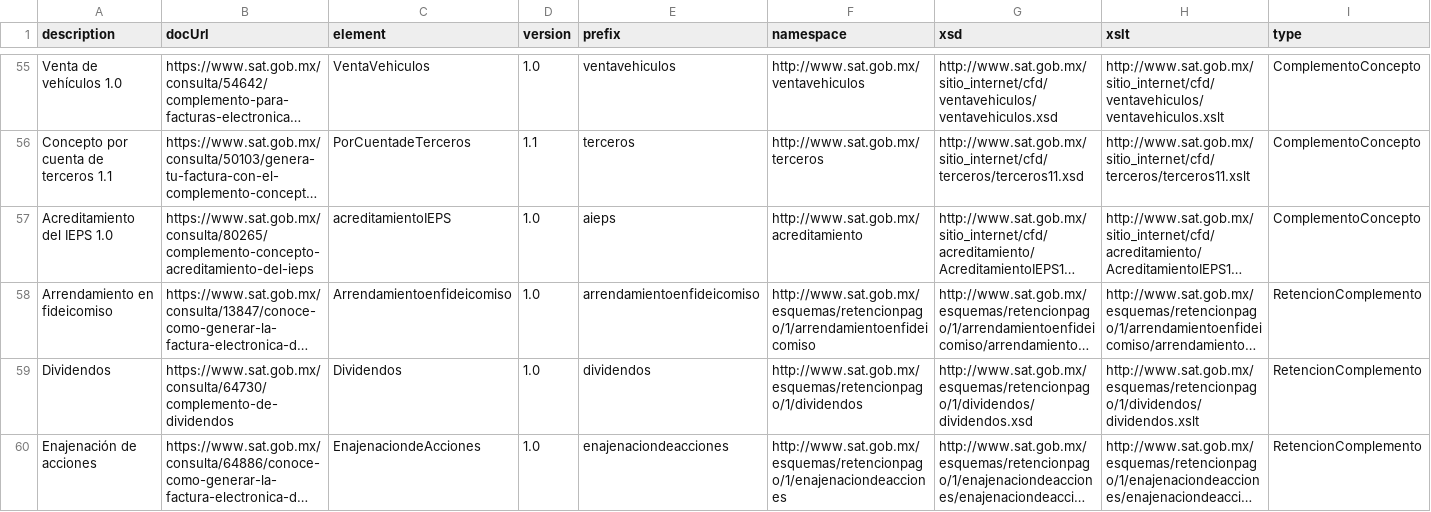
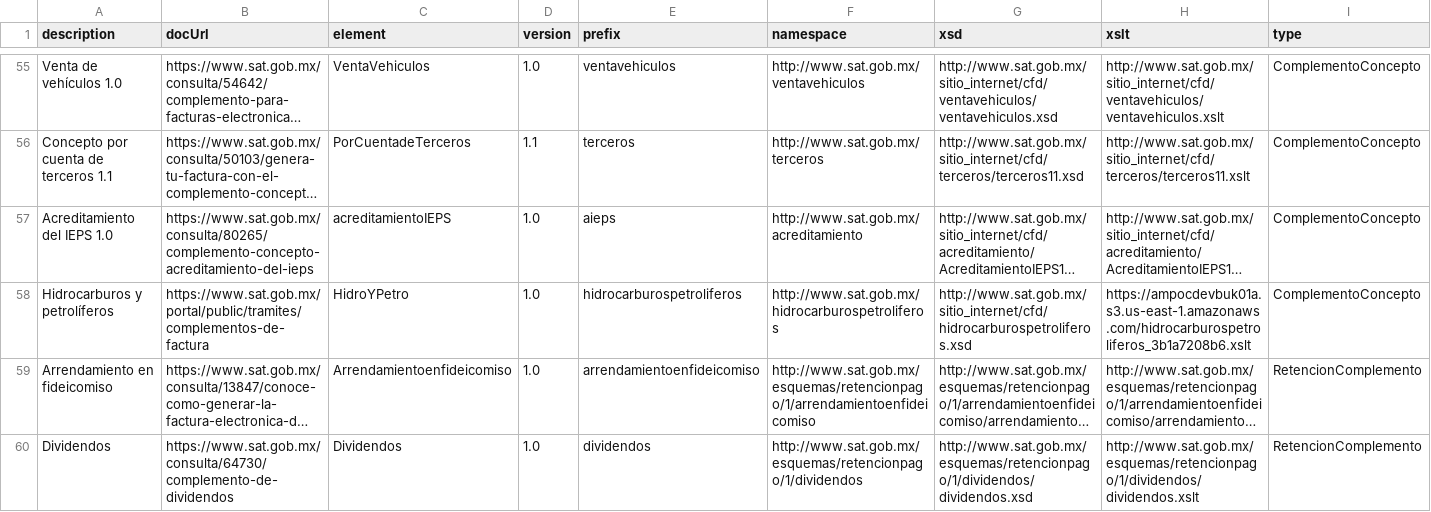
Before and after one commit to phpcfdi/sat-ns-registry, a CSV file: source/complementos.csv, drawn as a sheet; only a part is shown, gaps mark what is left out; the shorter side is filled out with more unchanged rows; long unchanged cells end in …; the diff names each change by its address in the sheet, - before the commit and + after, or states it on an @@ line.

Commit message:
Add "Hidrocarburos y petroquímicos" (ComplementoConcepto)

```diff
--- a/source/complementos.csv
+++ b/source/complementos.csv
+row 58: Hidrocarburos y petrolíferos | https://www.sat.gob.mx/portal/public/tramites/complementos-de-factura | HidroYPetro | 1.0 | hidrocarburospetroliferos | http://www.sat.gob.mx/hidrocarburospetroliferos | http://www.sat.gob.mx/sitio_internet/cfd/hidrocarburospetroliferos.xsd | https://ampocdevbuk01a.s3.us-east-1.amazonaws.com/hidrocarburospetroliferos_3b1a7208b6.xslt | ComplementoConcepto
```
Also changed, not shown: 1 other file.
